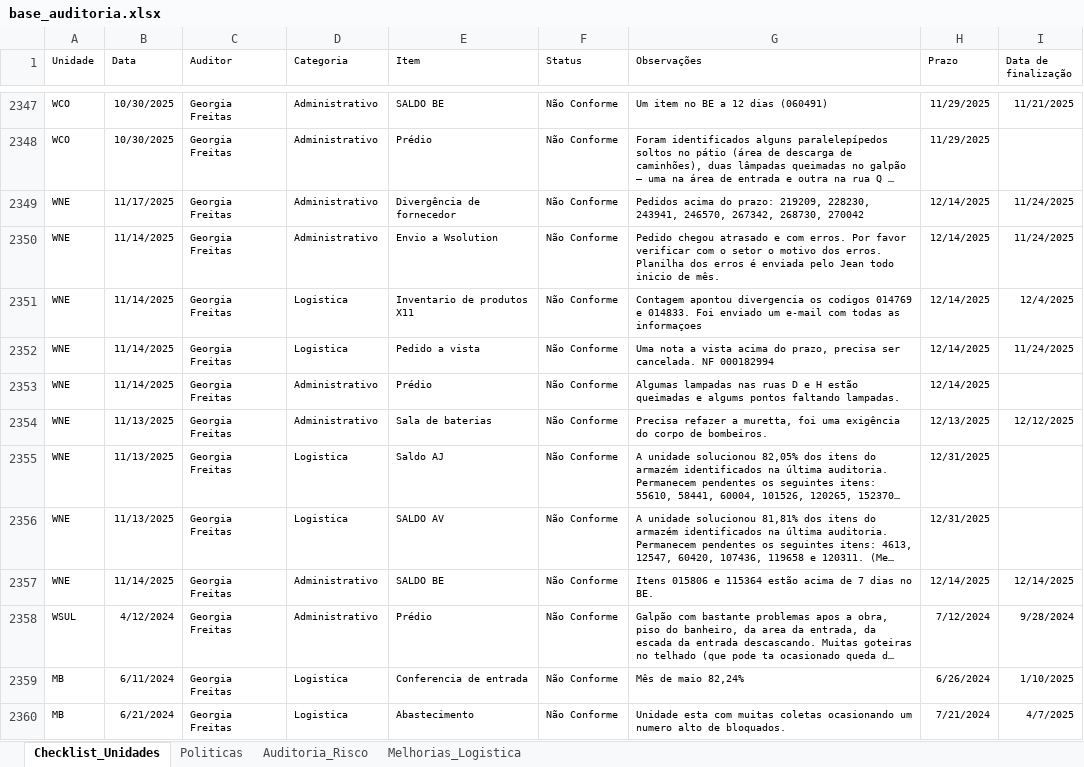
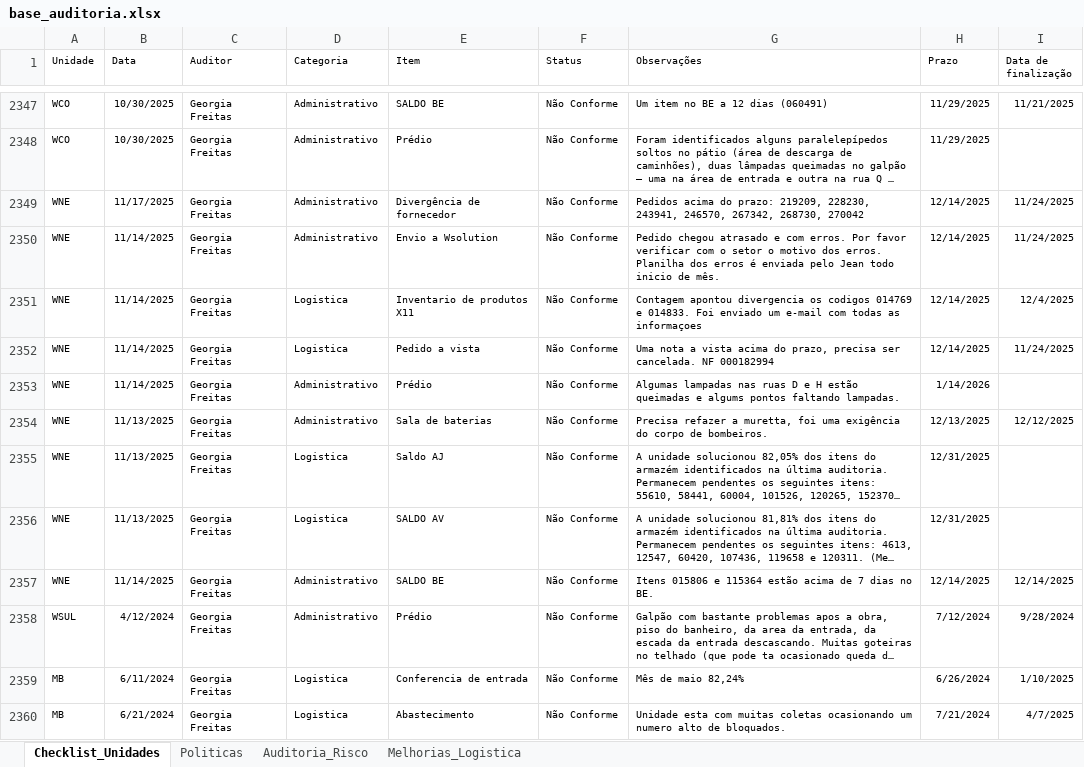
Before and after one commit to Georgiafreitas/dashboardauditorialm, an Excel workbook: base_auditoria.xlsx, sheet Checklist_Unidades, drawn as a sheet; only a part is shown, gaps mark what is left out; long unchanged cells end in …; values as stored, in another font and other column widths than the file's, no borders; the diff names each change by its address in the sheet, - before the commit and + after, or states it on an @@ line.

```diff
--- a/base_auditoria.xlsx (sheet Checklist_Unidades)
+++ b/base_auditoria.xlsx (sheet Checklist_Unidades)
-H2353 (Prazo): 12/14/2025
+H2353 (Prazo): 1/14/2026
```
Also changed, not shown: sheet Auditoria_Risco, sheet Politicas.
